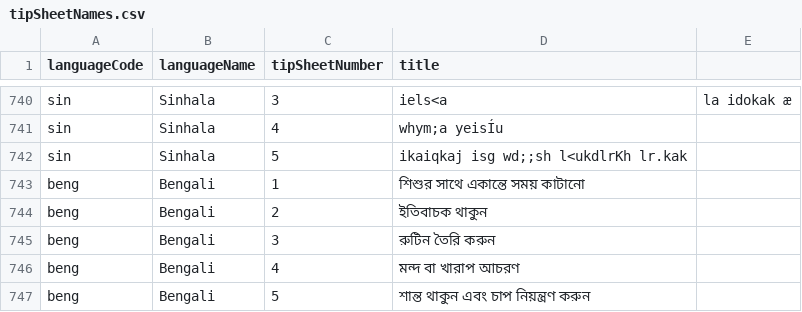
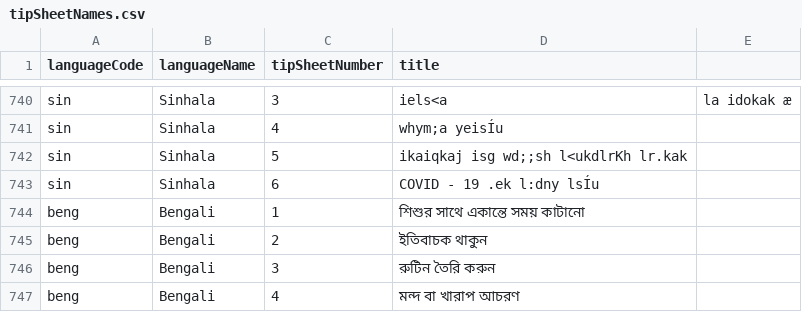
Before and after one commit to sylviawakoli/covid-parenting-website, a CSV file: src/assets/tip_sheets/tipSheetNames.csv, drawn as a sheet; only a part is shown, gaps mark what is left out; the shorter side is filled out with more unchanged rows; the diff names each change by its address in the sheet, - before the commit and + after, or states it on an @@ line.

Commit message:
Adding tipsheet 6 sinhala

```diff
--- a/src/assets/tip_sheets/tipSheetNames.csv
+++ b/src/assets/tip_sheets/tipSheetNames.csv
+row 743: sin | Sinhala | 6 | COVID - 19 .ek l:dny lsÍu
```
